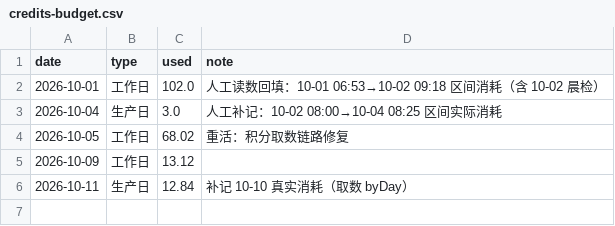
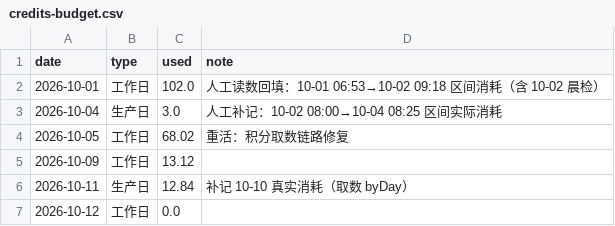
Before and after one commit to GeekBilly/theseventhrealm, a CSV file: 11-运营/data/credits-budget.csv, drawn as a sheet.

```diff
--- a/11-运营/data/credits-budget.csv
+++ b/11-运营/data/credits-budget.csv
@@ -6 +6,2 @@ date,type,used,note
 2026-10-11,生产日,12.84,补记 10-10 真实消耗（取数 byDay）
+2026-10-12,工作日,0.0,
```
Also changed, not shown: 04-市场/03-推广获客/数据回收/站点分析/站点数据.csv, 35 other files.
